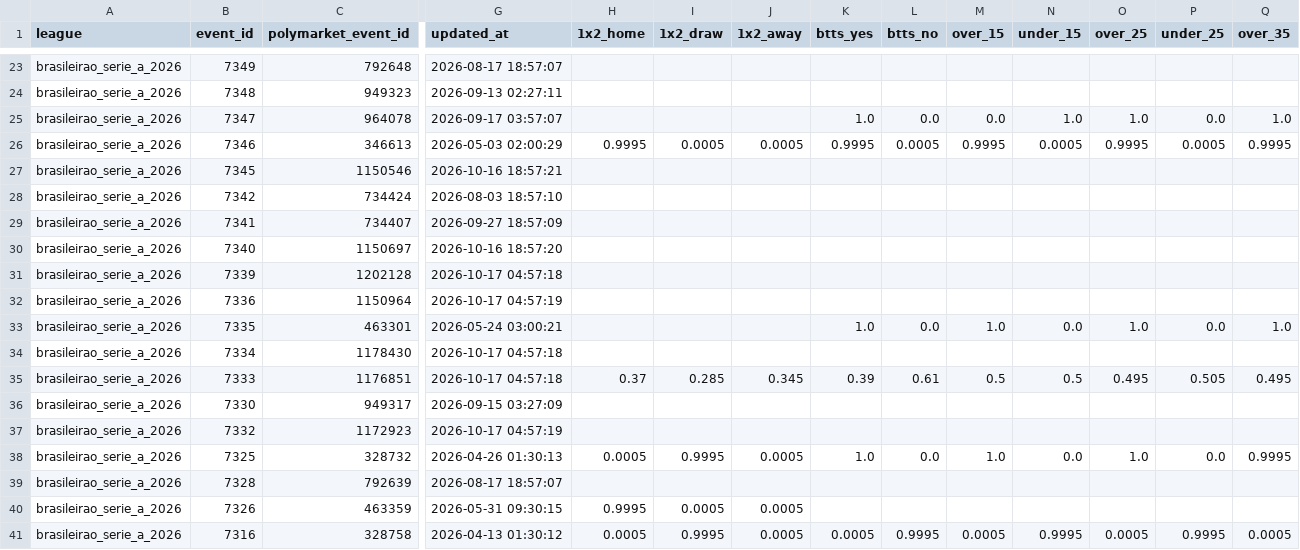
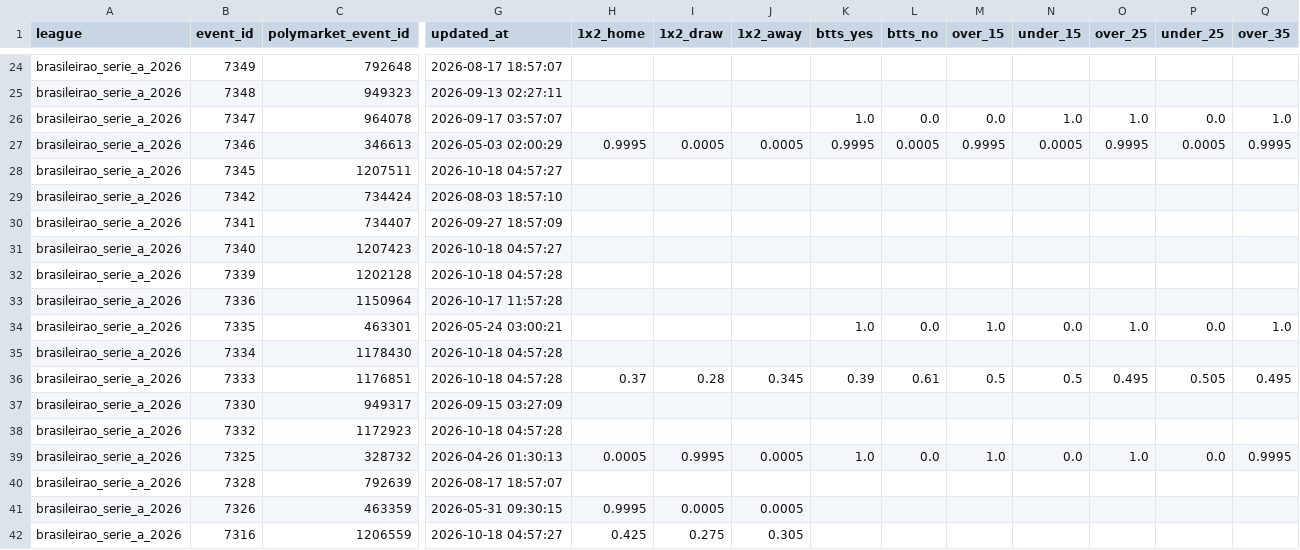
Before and after one commit to aimidas1/Polymarket_data, a CSV file: brasileirao_serie_a_2026.csv, drawn as a sheet; only a part is shown, gaps mark what is left out; addresses are those after the commit; the diff covers the shown part only; the diff names each change by its address in the sheet, - before the commit and + after, or states it on an @@ line.

```diff
--- a/brasileirao_serie_a_2026.csv
+++ b/brasileirao_serie_a_2026.csv
-C28 (polymarket_event_id): 1150546
+C28 (polymarket_event_id): 1207511
-G28 (updated_at): 2026-10-16 18:57:21
+G28 (updated_at): 2026-10-18 04:57:27
-C31 (polymarket_event_id): 1150697
+C31 (polymarket_event_id): 1207423
-G31 (updated_at): 2026-10-16 18:57:20
+G31 (updated_at): 2026-10-18 04:57:27
-G32 (updated_at): 2026-10-17 04:57:18
+G32 (updated_at): 2026-10-18 04:57:28
-G33 (updated_at): 2026-10-17 04:57:19
+G33 (updated_at): 2026-10-17 11:57:28
-G35:G36 (updated_at): 2026-10-17 04:57:18
+G35:G36 (updated_at): 2026-10-18 04:57:28
-I36 (1x2_draw): 0.285
+I36 (1x2_draw): 0.28
-G38 (updated_at): 2026-10-17 04:57:19
+G38 (updated_at): 2026-10-18 04:57:28
-C42 (polymarket_event_id): 328758
+C42 (polymarket_event_id): 1206559
-G42 (updated_at): 2026-04-13 01:30:12
+G42 (updated_at): 2026-10-18 04:57:27
-H42 (1x2_home): 0.0005
+H42 (1x2_home): 0.425
-I42 (1x2_draw): 0.9995
+I42 (1x2_draw): 0.275
-J42 (1x2_away): 0.0005
+J42 (1x2_away): 0.305
-K42 (btts_yes): 0.0005
+K42 (btts_yes): (empty)
-L42 (btts_no): 0.9995
+L42 (btts_no): (empty)
-M42 (over_15): 0.0005
+M42 (over_15): (empty)
-N42 (under_15): 0.9995
+N42 (under_15): (empty)
-O42 (over_25): 0.0005
+O42 (over_25): (empty)
-P42 (under_25): 0.9995
+P42 (under_25): (empty)
-Q42 (over_35): 0.0005
+Q42 (over_35): (empty)
```
Also changed, not shown: 1 added row, 3 removed rows and 118 edited cells elsewhere in this file, liga_mx_apertura_2026.csv, ucl_2026.csv, 2 other files.
